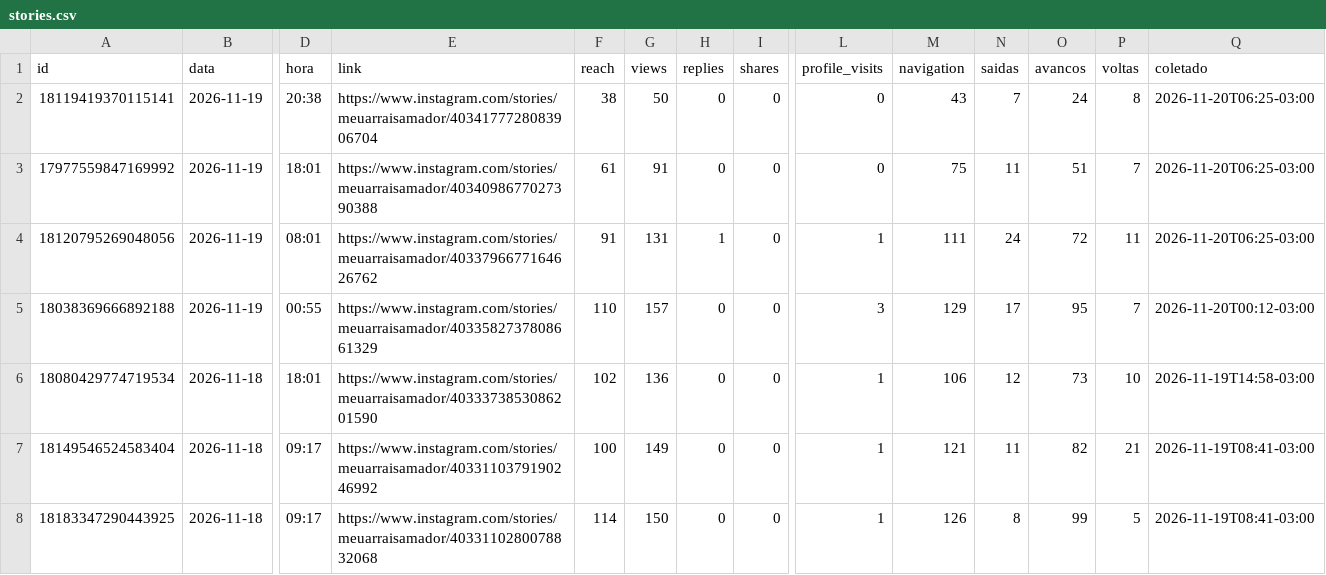
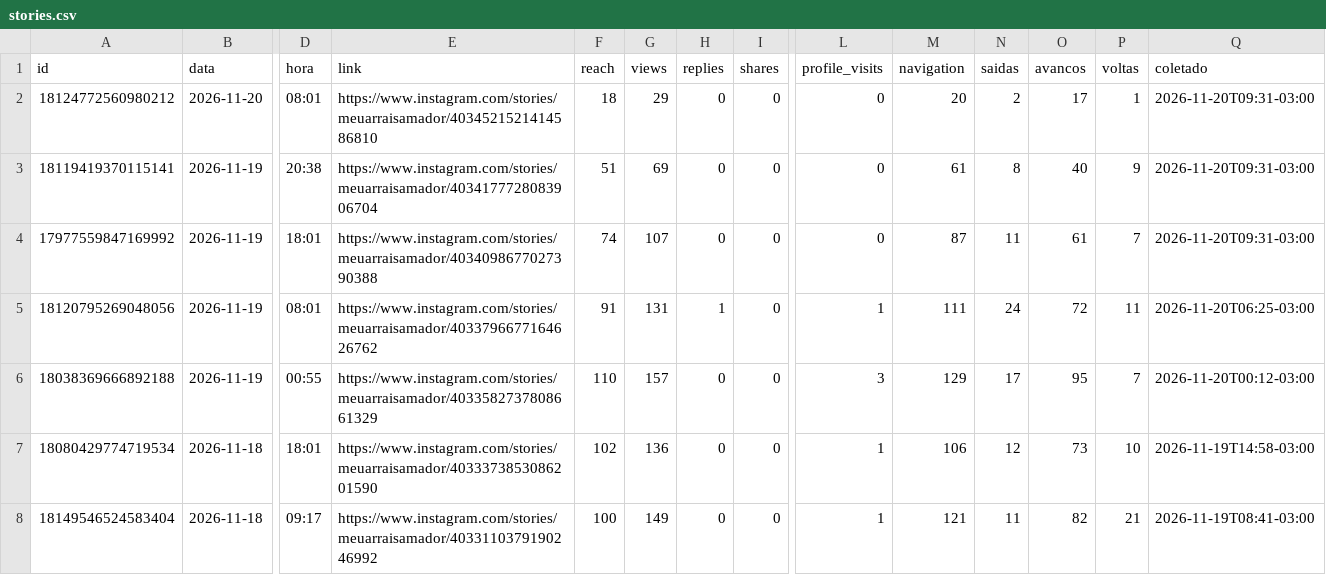
Before and after one commit to denysdmo/maa-publicador, a CSV file: metricas/stories.csv, drawn as a sheet; only a part is shown, gaps mark what is left out; the shorter side is filled out with more unchanged rows; addresses are those after the commit; rows hold the shown columns only; the diff names each change by its address in the sheet, - before the commit and + after, or states it on an @@ line.

```diff
--- a/metricas/stories.csv
+++ b/metricas/stories.csv
+row 2: 18124772560980212 | 2026-11-20 | 08:01 | https://www.instagram.com/stories/meuarraisamador/4034521521414586810 | 18 | 29 | 0 | 0 | 0 | 20 | 2 | 17 | 1 | 2026-11-20T09:31-03:00
-F3 (reach): 38
+F3 (reach): 51
-G3 (views): 50
+G3 (views): 69
-M3 (navigation): 43
+M3 (navigation): 61
-N3 (saidas): 7
+N3 (saidas): 8
-O3 (avancos): 24
+O3 (avancos): 40
-P3 (voltas): 8
+P3 (voltas): 9
-Q3:Q4 (coletado): 2026-11-20T06:25-03:00
+Q3:Q4 (coletado): 2026-11-20T09:31-03:00
-F4 (reach): 61
+F4 (reach): 74
-G4 (views): 91
+G4 (views): 107
-M4 (navigation): 75
+M4 (navigation): 87
-O4 (avancos): 51
+O4 (avancos): 61
```
Also changed, not shown: metricas/conta.csv, metricas/midias.csv, 2 other files.
